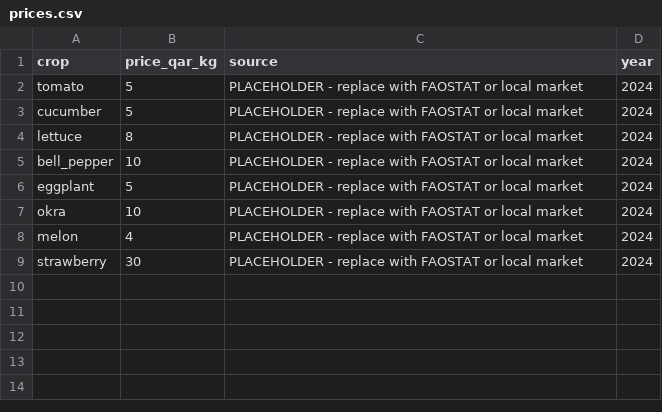
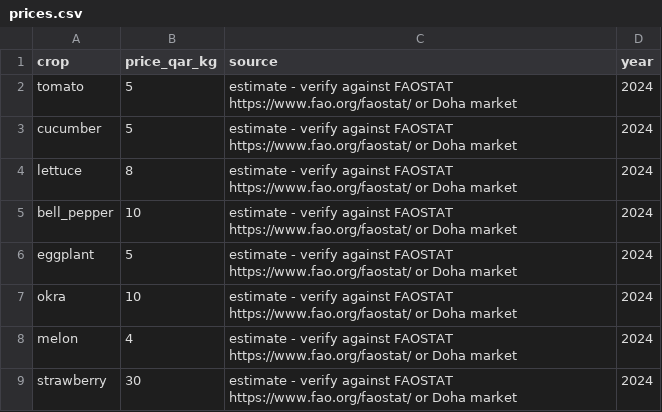
Before and after one commit to Jawad-23/RTE-Hack, a CSV file: data/prices.csv, drawn as a sheet.

```diff
--- a/data/prices.csv
+++ b/data/prices.csv
@@ -1,9 +1,9 @@
 crop,price_qar_kg,source,year
-tomato,5,PLACEHOLDER - replace with FAOSTAT or local market,2024
-cucumber,5,PLACEHOLDER - replace with FAOSTAT or local market,2024
-lettuce,8,PLACEHOLDER - replace with FAOSTAT or local market,2024
-bell_pepper,10,PLACEHOLDER - replace with FAOSTAT or local market,2024
-eggplant,5,PLACEHOLDER - replace with FAOSTAT or local market,2024
-okra,10,PLACEHOLDER - replace with FAOSTAT or local market,2024
-melon,4,PLACEHOLDER - replace with FAOSTAT or local market,2024
-strawberry,30,PLACEHOLDER - replace with FAOSTAT or local market,2024
+tomato,5,estimate - verify against FAOSTAT https://www.fao.org/faostat/ or Doha market,2024
+cucumber,5,estimate - verify against FAOSTAT https://www.fao.org/faostat/ or Doha market,2024
+lettuce,8,estimate - verify against FAOSTAT https://www.fao.org/faostat/ or Doha market,2024
+bell_pepper,10,estimate - verify against FAOSTAT https://www.fao.org/faostat/ or Doha market,2024
+eggplant,5,estimate - verify against FAOSTAT https://www.fao.org/faostat/ or Doha market,2024
+okra,10,estimate - verify against FAOSTAT https://www.fao.org/faostat/ or Doha market,2024
+melon,4,estimate - verify against FAOSTAT https://www.fao.org/faostat/ or Doha market,2024
+strawberry,30,estimate - verify against FAOSTAT https://www.fao.org/faostat/ or Doha market,2024
```
Also changed, not shown: data/crops.csv, data/setups.csv, 6 other files.
